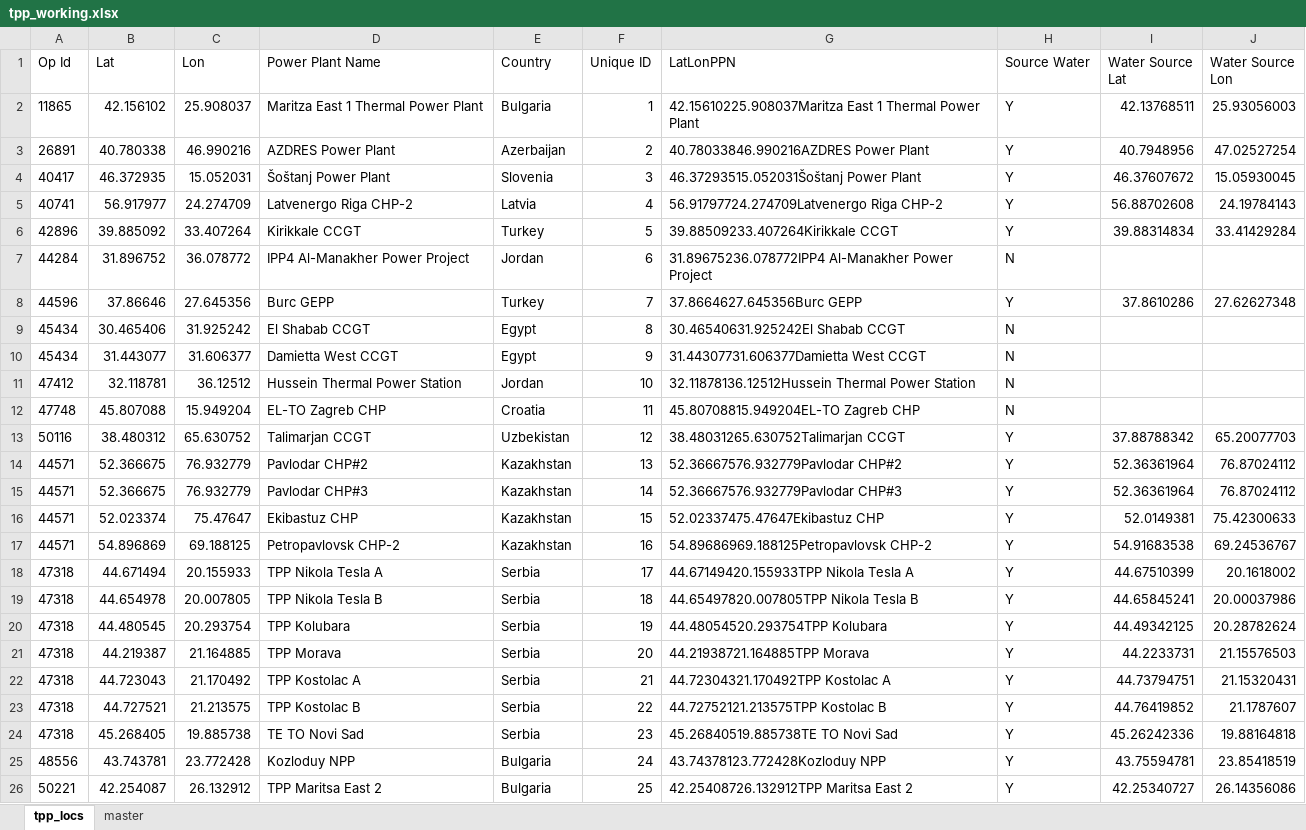
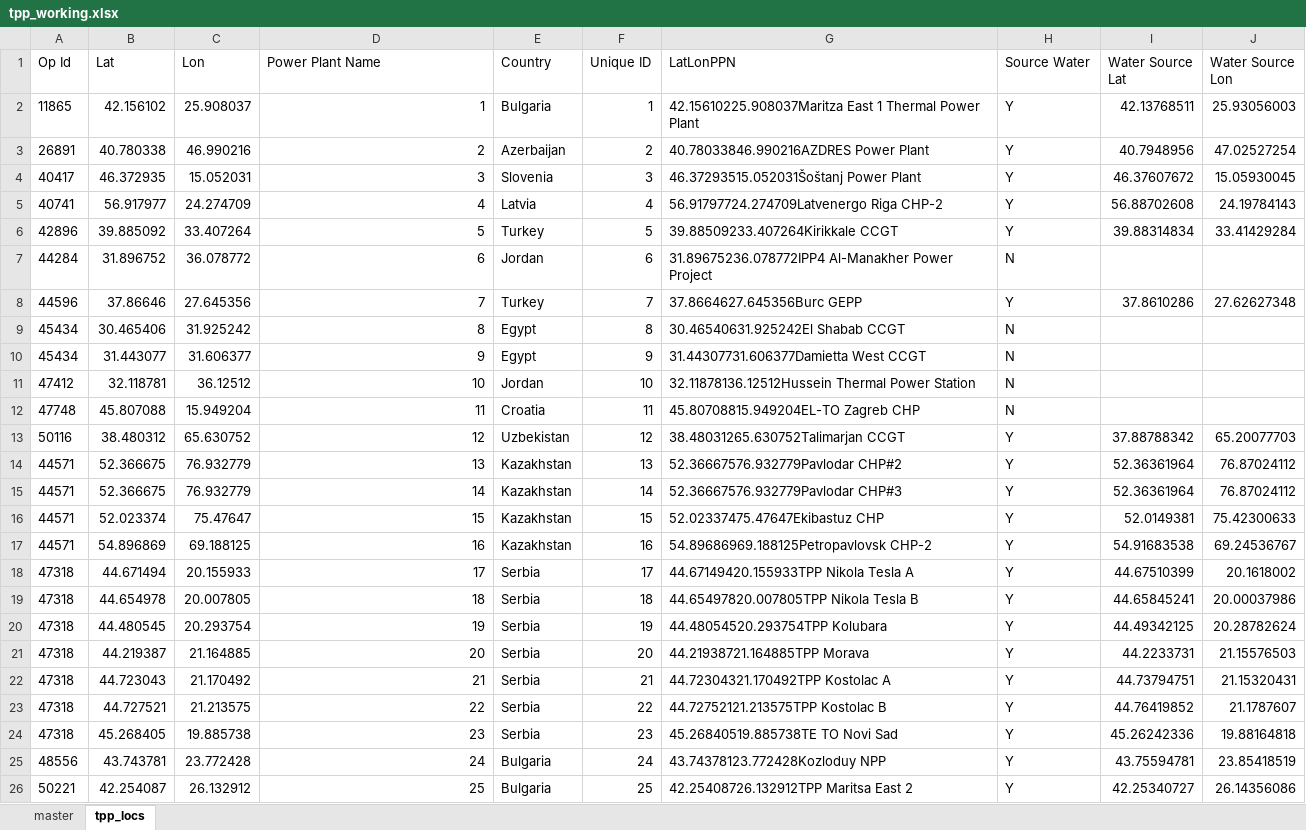
Before and after one commit to YanCheng-go/Physical-Climate-Risk-Assessment, an Excel workbook: tpp info/tpp_working.xlsx, sheet tpp_locs, drawn as a sheet; values as stored, in another font and other column widths than the file's, no borders; table styles not drawn; the diff names each change by its address in the sheet, - before the commit and + after, or states it on an @@ line.

Commit message:
chore: remove sensitivity information

```diff
--- a/tpp info/tpp_working.xlsx (sheet tpp_locs)
+++ b/tpp info/tpp_working.xlsx (sheet tpp_locs)
@@ sheet tab order changed: master | tpp_locs @@
-D2 (Power Plant Name): Maritza East 1 Thermal Power Plant
+D2 (Power Plant Name): 1
-D3 (Power Plant Name): AZDRES Power Plant
+D3 (Power Plant Name): 2
-D4 (Power Plant Name): Šoštanj Power Plant
+D4 (Power Plant Name): 3
-D5 (Power Plant Name): Latvenergo Riga CHP-2
+D5 (Power Plant Name): 4
-D6 (Power Plant Name): Kirikkale CCGT
+D6 (Power Plant Name): 5
-D7 (Power Plant Name): IPP4 Al-Manakher Power Project
+D7 (Power Plant Name): 6
-D8 (Power Plant Name): Burc GEPP
+D8 (Power Plant Name): 7
-D9 (Power Plant Name): El Shabab CCGT
+D9 (Power Plant Name): 8
-D10 (Power Plant Name): Damietta West CCGT
+D10 (Power Plant Name): 9
-D11 (Power Plant Name): Hussein Thermal Power Station
+D11 (Power Plant Name): 10
-D12 (Power Plant Name): EL-TO Zagreb CHP
+D12 (Power Plant Name): 11
-D13 (Power Plant Name): Talimarjan CCGT
+D13 (Power Plant Name): 12
-D14 (Power Plant Name): Pavlodar CHP#2
+D14 (Power Plant Name): 13
-D15 (Power Plant Name): Pavlodar CHP#3
+D15 (Power Plant Name): 14
-D16 (Power Plant Name): Ekibastuz CHP
+D16 (Power Plant Name): 15
-D17 (Power Plant Name): Petropavlovsk CHP-2
+D17 (Power Plant Name): 16
-D18 (Power Plant Name): TPP Nikola Tesla A
+D18 (Power Plant Name): 17
-D19 (Power Plant Name): TPP Nikola Tesla B
+D19 (Power Plant Name): 18
-D20 (Power Plant Name): TPP Kolubara
+D20 (Power Plant Name): 19
-D21 (Power Plant Name): TPP Morava
+D21 (Power Plant Name): 20
-D22 (Power Plant Name): TPP Kostolac A
+D22 (Power Plant Name): 21
-D23 (Power Plant Name): TPP Kostolac B
+D23 (Power Plant Name): 22
-D24 (Power Plant Name): TE TO Novi Sad
+D24 (Power Plant Name): 23
-D25 (Power Plant Name): Kozloduy NPP
+D25 (Power Plant Name): 24
-D26 (Power Plant Name): TPP Maritsa East 2
+D26 (Power Plant Name): 25
```
